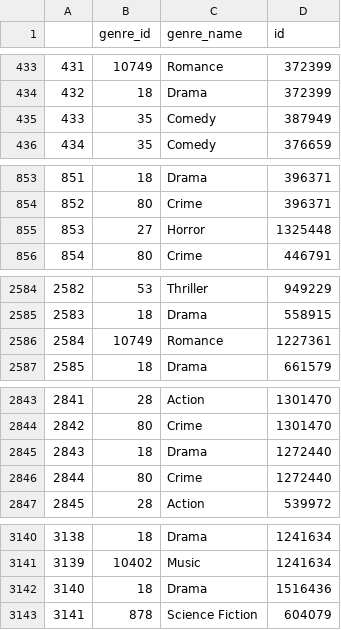
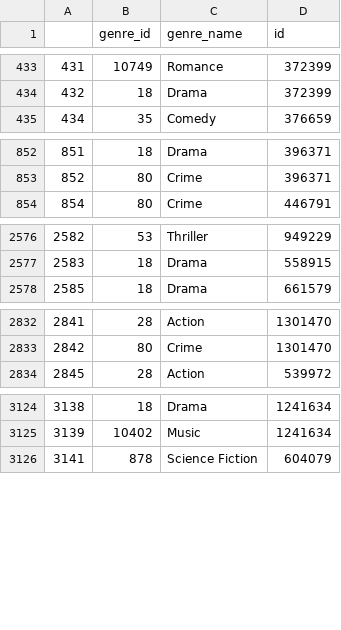
Before and after one commit to domenicapalominoh-lang/me204-final-project, a CSV file: data/processed/genres_movie.csv, drawn as a sheet; only a part is shown, gaps mark what is left out; the diff covers the shown part only; the diff names each change by its address in the sheet, - before the commit and + after, or states it on an @@ line.

```diff
--- a/data/processed/genres_movie.csv
+++ b/data/processed/genres_movie.csv
-row 435: 433 | 35 | Comedy | 387949
-row 855: 853 | 27 | Horror | 1325448
-row 2586: 2584 | 10749 | Romance | 1227361
-row 2845: 2843 | 18 | Drama | 1272440
-row 2846: 2844 | 80 | Crime | 1272440
-row 3142: 3140 | 18 | Drama | 1516436
```
Also changed, not shown: 11 removed rows elsewhere in this file, 7 other files.
